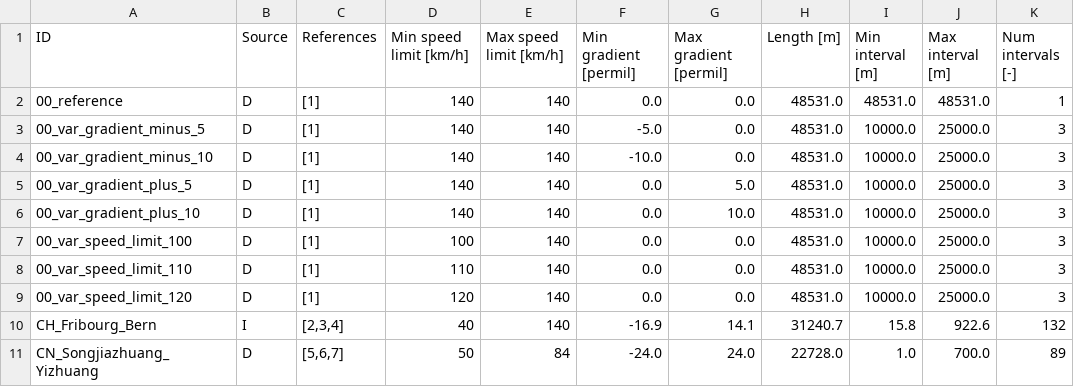
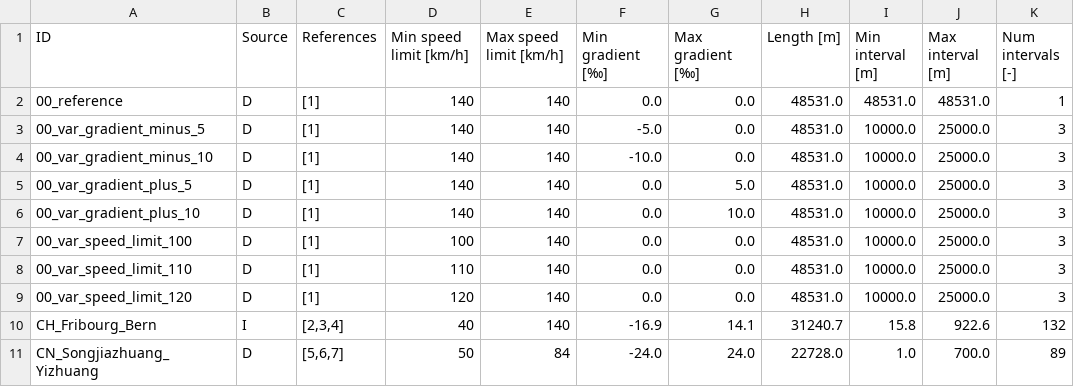
Before and after one commit to dkouzoup/TTOBench, a CSV file: tracks/tracks.csv, drawn as a sheet; only a part is shown; the diff names each change by its address in the sheet, - before the commit and + after, or states it on an @@ line.

Commit message:
Fixed permil sign

```diff
--- a/tracks/tracks.csv
+++ b/tracks/tracks.csv
-F1: Min gradient [permil]
+F1: Min gradient [‰]
-G1: Max gradient [permil]
+G1: Max gradient [‰]
```
